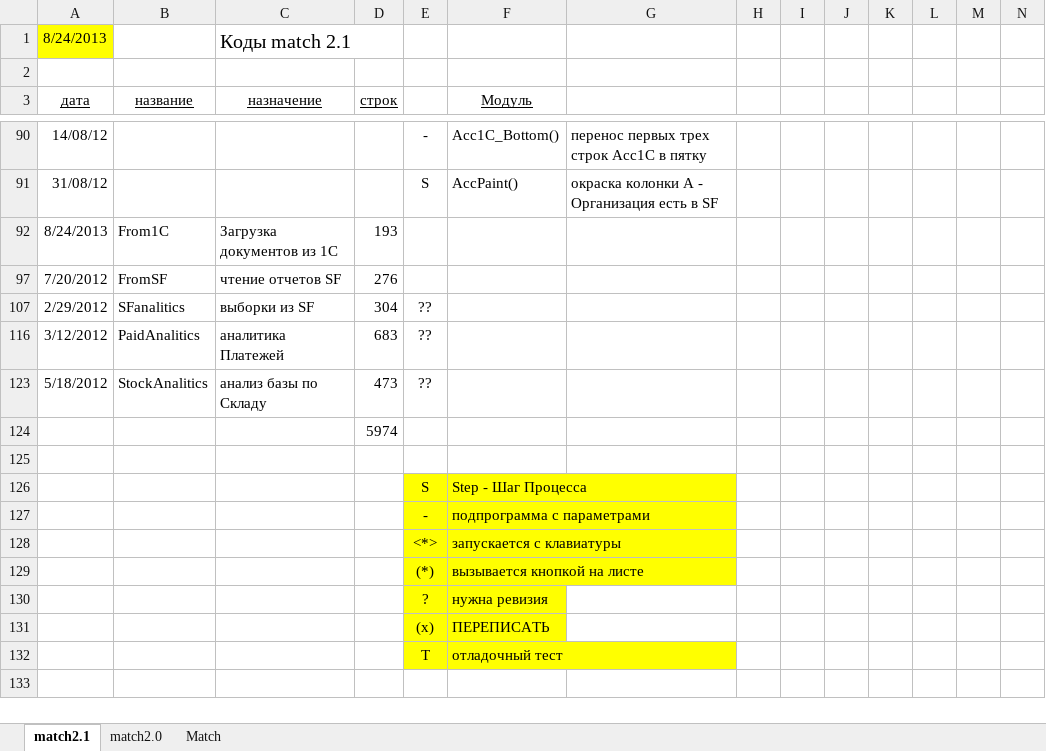
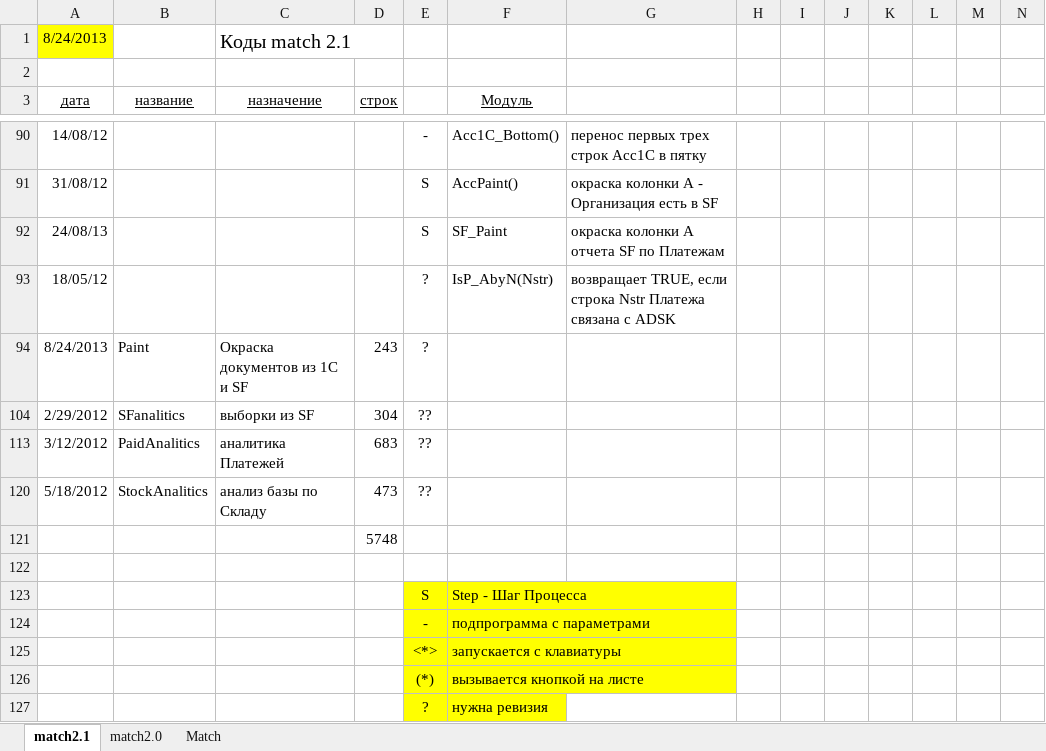
Before and after one commit to PavelKhrapkin/match, an Excel workbook: match2.0/Deskription/Match_Modules.xlsx, sheet match2.1, drawn as a sheet; only a part is shown, gaps mark what is left out; the shorter side is filled out with more unchanged rows; values as stored, in another font and other column widths than the file's, no borders; removed rows and columns are numbered as before the commit, all else as after; rows hold the shown columns only; the diff names each change by its address in the sheet, - before the commit and + after, or states it on an @@ line.

```diff
--- a/match2.0/Deskription/Match_Modules.xlsx (sheet match2.1)
+++ b/match2.0/Deskription/Match_Modules.xlsx (sheet match2.1)
-row 92: 8/24/2013 | From1C | Загрузка документов из 1С | 193
-row 97: 7/20/2012 | FromSF | чтение отчетов SF | 276
+row 92: 24/08/13 |  |  |  | S | SF_Paint | окраска колонки А отчета SF по Платежам
+row 93: 18/05/12 |  |  |  | ? | IsP_AbyN(Nstr) | возвращает TRUE, если строка Nstr Платежа связана с ADSK
+row 94: 8/24/2013 | Paint | Окраска документов из 1С и SF | 243 | ?
-D121 (строк): 5974
+D121 (строк): 5748
```
Also changed, not shown: hidden cells.
